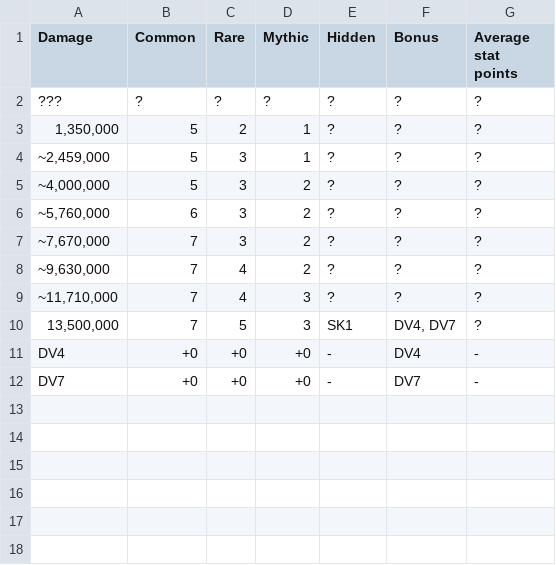
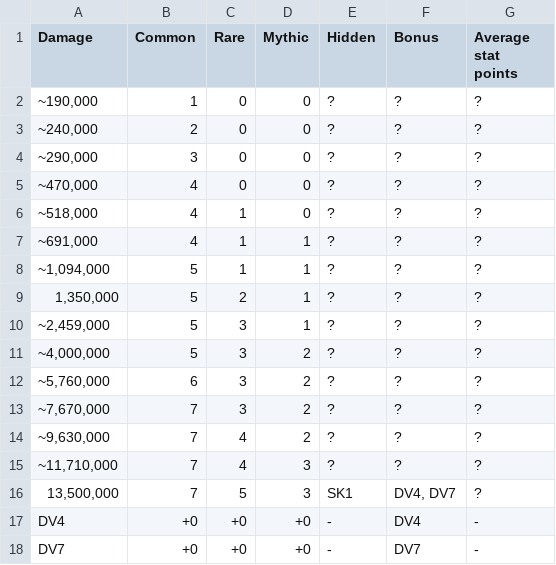
Before and after one commit to Matrix4348/Dragons-of-the-Void---Raid-Loot-Tiers, a CSV file: community-gathered data/Loot tiers and drop data/Regular raids/Xaphegorgh/Hard.csv, drawn as a sheet; removed rows and columns are numbered as before the commit, all else as after; the diff names each change by its address in the sheet, - before the commit and + after, or states it on an @@ line.

Commit message:
Update Hard.csv

```diff
--- a/community-gathered data/Loot tiers and drop data/Regular raids/Xaphegorgh/Hard.csv
+++ b/community-gathered data/Loot tiers and drop data/Regular raids/Xaphegorgh/Hard.csv
-row 2: ??? | ? | ? | ? | ? | ? | ?
+row 2: ~190,000 | 1 | 0 | 0 | ? | ? | ?
+row 3: ~240,000 | 2 | 0 | 0 | ? | ? | ?
+row 4: ~290,000 | 3 | 0 | 0 | ? | ? | ?
+row 5: ~470,000 | 4 | 0 | 0 | ? | ? | ?
+row 6: ~518,000 | 4 | 1 | 0 | ? | ? | ?
+row 7: ~691,000 | 4 | 1 | 1 | ? | ? | ?
+row 8: ~1,094,000 | 5 | 1 | 1 | ? | ? | ?
```
